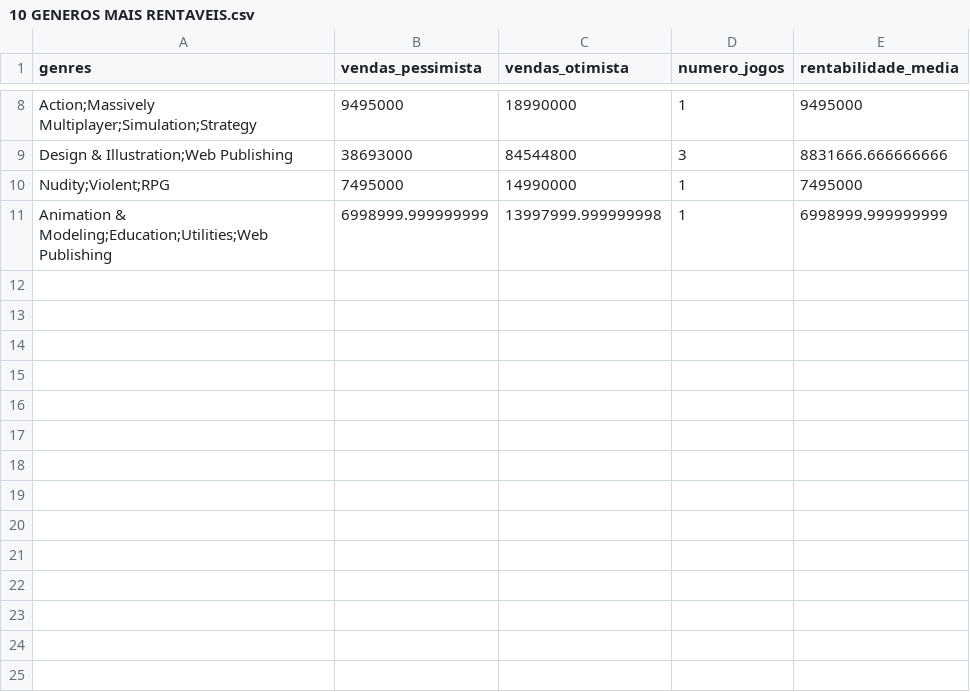
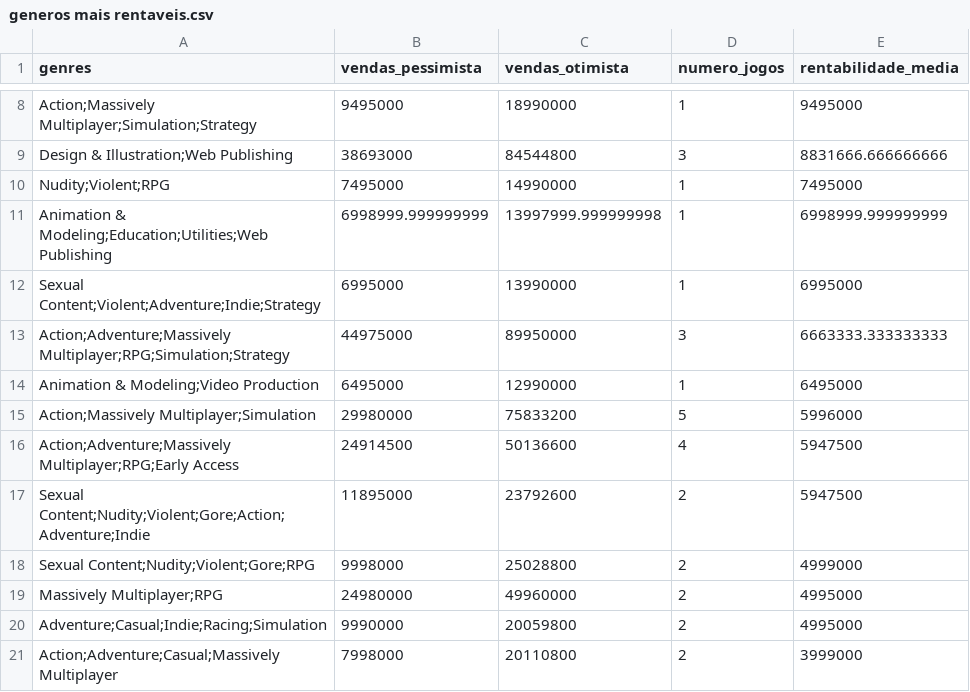
Before and after one commit to Rafael753/dados-steam, a CSV file: queries/generos mais rentaveis.csv (was queries/10 GENEROS MAIS RENTAVEIS.csv), drawn as a sheet; only a part is shown, gaps mark what is left out.

```diff
--- a/queries/10 GENEROS MAIS RENTAVEIS.csv
+++ b/queries/generos mais rentaveis.csv
@@ -11 +11,11 @@ Nudity;Violent;RPG,7495000,14990000,1,7495000
 "Animation & Modeling;Education;Utilities;Web Publishing",6998999.999999999,13997999.999999998,1,6998999.999999999
+"Sexual Content;Violent;Adventure;Indie;Strategy",6995000,13990000,1,6995000
+"Action;Adventure;Massively Multiplayer;RPG;Simulation;Strategy",44975000,89950000,3,6663333.333333333
+"Animation & Modeling;Video Production",6495000,12990000,1,6495000
+"Action;Massively Multiplayer;Simulation",29980000,75833200,5,5996000
+"Action;Adventure;Massively Multiplayer;RPG;Early Access",24914500,50136600,4,5947500
+"Sexual Content;Nudity;Violent;Gore;Action;Adventure;Indie",11895000,23792600,2,5947500
+"Sexual Content;Nudity;Violent;Gore;RPG",9998000,25028800,2,4999000
+"Massively Multiplayer;RPG",24980000,49960000,2,4995000
+Adventure;Casual;Indie;Racing;Simulation,9990000,20059800,2,4995000
+"Action;Adventure;Casual;Massively Multiplayer",7998000,20110800,2,3999000
```
Also changed, not shown: 5 other files.
